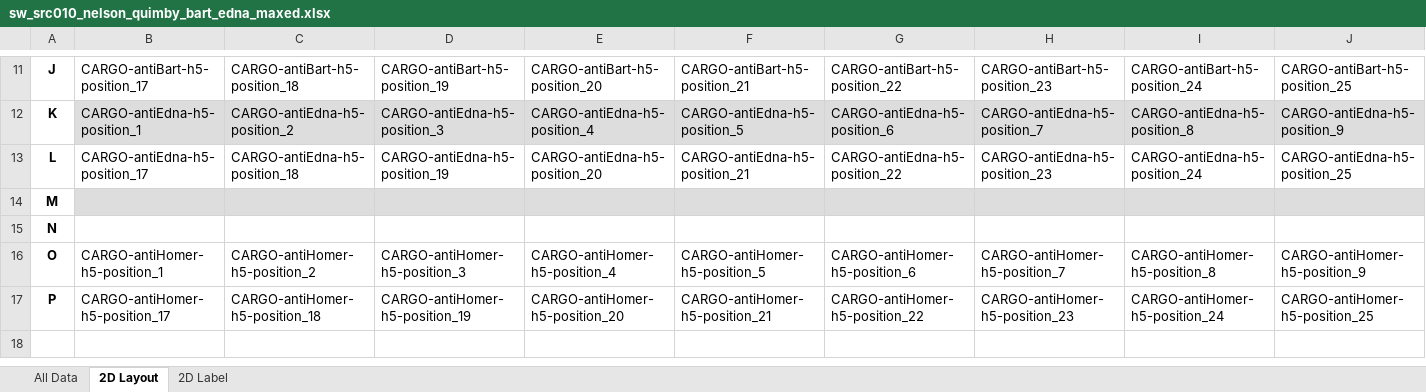
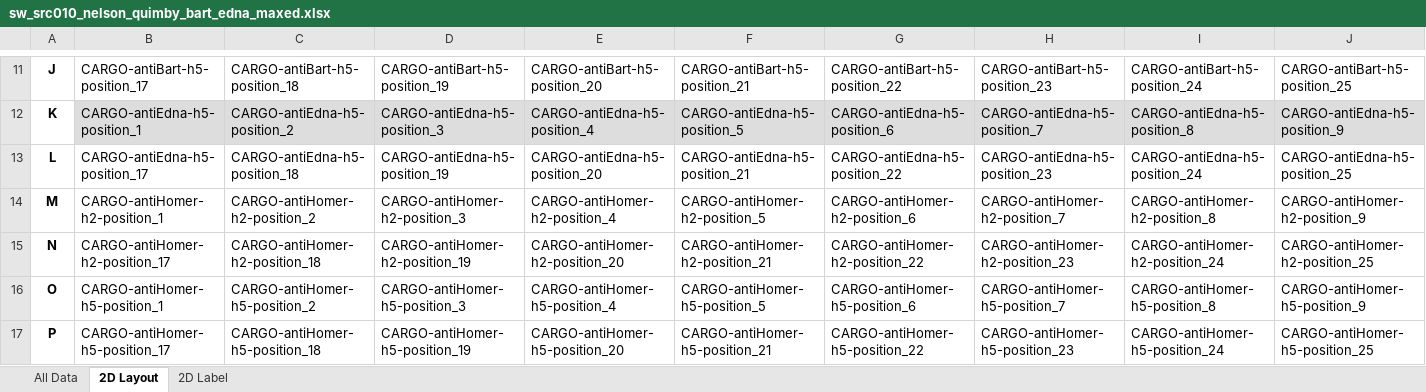
Before and after one commit to mattaq31/Hash-CAD, an Excel workbook: crisscross_kit/crisscross/dna_source_plates/cargo_plates/sw_src010_nelson_quimby_bart_edna_maxed.xlsx, sheet 2D Layout, drawn as a sheet; only a part is shown, gaps mark what is left out; values as stored, in another font and other column widths than the file's, no borders; the diff covers the shown part only; the diff names each change by its address in the sheet, - before the commit and + after, or states it on an @@ line.

Commit message:
Added additional H2 Homer cargo

```diff
--- a/crisscross_kit/crisscross/dna_source_plates/cargo_plates/sw_src010_nelson_quimby_bart_edna_maxed.xlsx (sheet 2D Layout)
+++ b/crisscross_kit/crisscross/dna_source_plates/cargo_plates/sw_src010_nelson_quimby_bart_edna_maxed.xlsx (sheet 2D Layout)
-B14: (empty)
+B14: CARGO-antiHomer-h2-position_1
-B14:J14 fill: #DDDDDD
+B14:J14 fill: none
-C14: (empty)
+C14: CARGO-antiHomer-h2-position_2
-D14: (empty)
+D14: CARGO-antiHomer-h2-position_3
-E14: (empty)
+E14: CARGO-antiHomer-h2-position_4
-F14: (empty)
+F14: CARGO-antiHomer-h2-position_5
-G14: (empty)
+G14: CARGO-antiHomer-h2-position_6
-H14: (empty)
+H14: CARGO-antiHomer-h2-position_7
-I14: (empty)
+I14: CARGO-antiHomer-h2-position_8
-J14: (empty)
+J14: CARGO-antiHomer-h2-position_9
-B15: (empty)
+B15: CARGO-antiHomer-h2-position_17
-C15: (empty)
+C15: CARGO-antiHomer-h2-position_18
-D15: (empty)
+D15: CARGO-antiHomer-h2-position_19
-E15: (empty)
+E15: CARGO-antiHomer-h2-position_20
-F15: (empty)
+F15: CARGO-antiHomer-h2-position_21
-G15: (empty)
+G15: CARGO-antiHomer-h2-position_22
-H15: (empty)
+H15: CARGO-antiHomer-h2-position_23
-I15: (empty)
+I15: CARGO-antiHomer-h2-position_24
-J15: (empty)
+J15: CARGO-antiHomer-h2-position_25
```
Also changed, not shown: 14 edited cells and cell formats elsewhere in this sheet, sheet All Data, sheet 2D Label.
